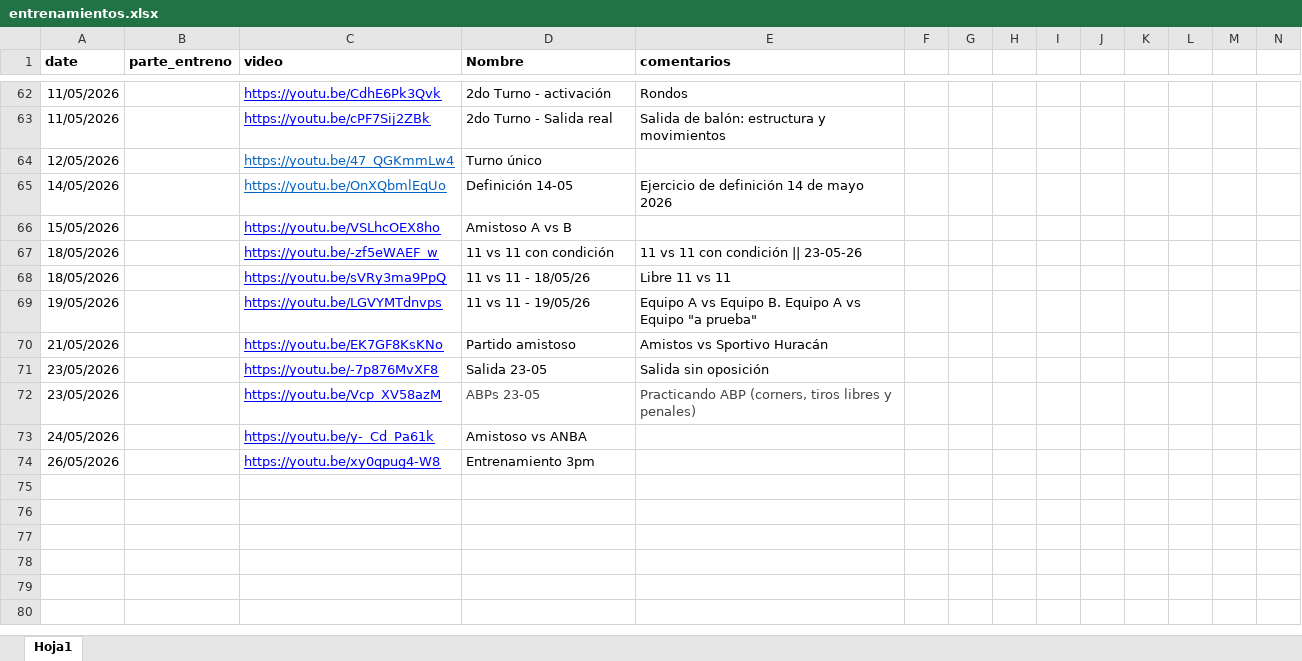
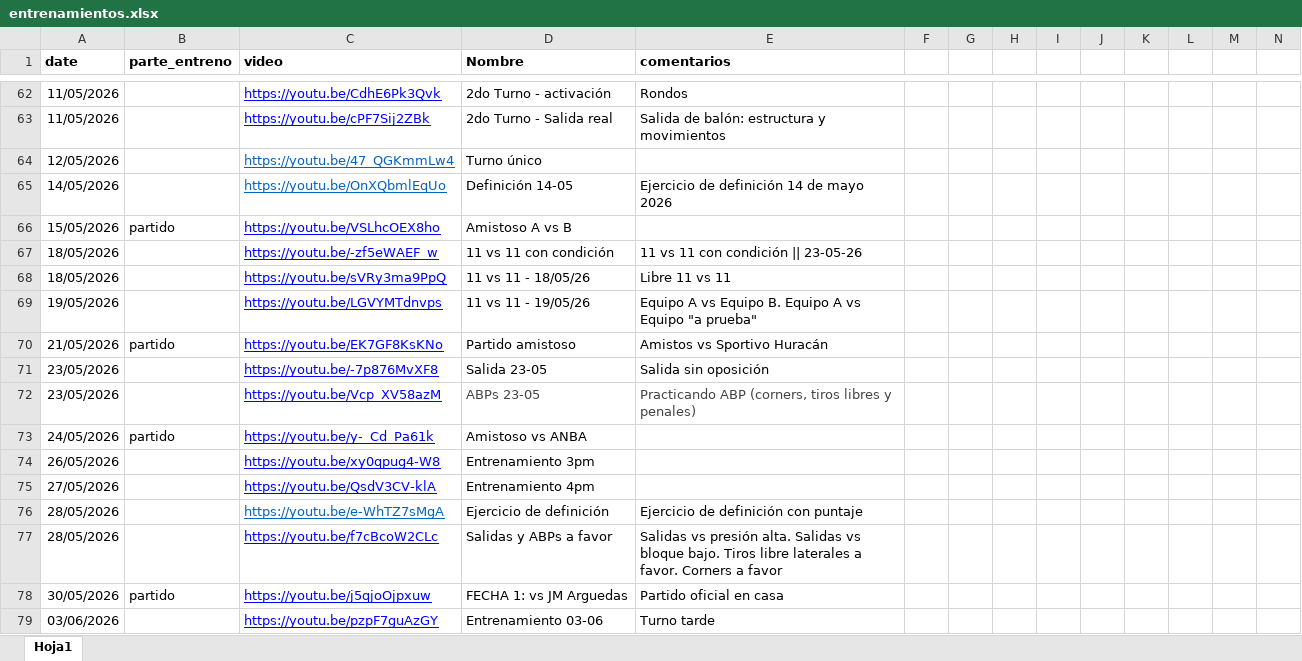
Before and after one commit to diracsportech0/sporting-company, an Excel workbook: entrenamientos.xlsx, sheet Hoja1, drawn as a sheet; only a part is shown, gaps mark what is left out; values as stored, in another font and other column widths than the file's, no borders; charts and pictures not drawn; rows hold the shown columns only; the diff covers the shown part only; the diff names each change by its address in the sheet, - before the commit and + after, or states it on an @@ line.

Commit message:
update entrenamientos hasta 03-06

```diff
--- a/entrenamientos.xlsx (sheet Hoja1)
+++ b/entrenamientos.xlsx (sheet Hoja1)
-B66 (parte_entreno): (empty)
+B66 (parte_entreno): partido
-B70 (parte_entreno): (empty)
+B70 (parte_entreno): partido
-B73 (parte_entreno): (empty)
+B73 (parte_entreno): partido
+row 75: 27/05/2026 |  | https://youtu.be/QsdV3CV-klA | Entrenamiento 4pm
+row 76: 28/05/2026 |  | https://youtu.be/e-WhTZ7sMgA | Ejercicio de definición | Ejercicio de definición con puntaje
+row 77: 28/05/2026 |  | https://youtu.be/f7cBcoW2CLc | Salidas y ABPs a favor | Salidas vs presión alta. Salidas vs bloque bajo. Tiros libre laterales a favor. Corners a favor
+row 78: 30/05/2026 | partido | https://youtu.be/j5qjoOjpxuw | FECHA 1: vs JM Arguedas | Partido oficial en casa
+row 79: 03/06/2026 |  | https://youtu.be/pzpF7guAzGY | Entrenamiento 03-06 | Turno tarde
```
Also changed, not shown: 52 hidden or unhidden rows and 2 edited cells elsewhere in this sheet.
